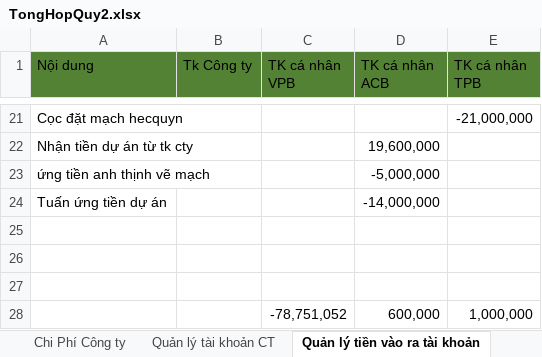
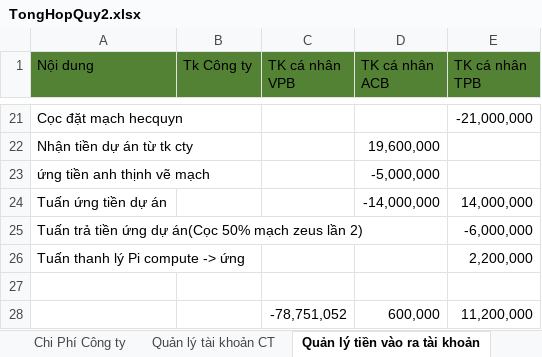
Before and after one commit to anhtuan200794/Team_Log, an Excel workbook: Project/TongHopQuy2.xlsx, sheet Quản lý tiền vào ra tài khoản, drawn as a sheet; only a part is shown, gaps mark what is left out; values as stored, in another font and other column widths than the file's, no borders; removed rows and columns are numbered as before the commit, all else as after; the diff names each change by its address in the sheet, - before the commit and + after, or states it on an @@ line.

```diff
--- a/Project/TongHopQuy2.xlsx (sheet Quản lý tiền vào ra tài khoản)
+++ b/Project/TongHopQuy2.xlsx (sheet Quản lý tiền vào ra tài khoản)
-E24 (TK cá nhân TPB): (empty)
+E24 (TK cá nhân TPB): 14,000,000
+row 25: Tuấn trả tiền ứng dự án(Cọc 50% mạch zeus lần 2) |  |  |  | -6,000,000
+row 26: Tuấn thanh lý Pi compute -> ứng |  |  |  | 2,200,000
-row 26: (empty)
-row 27: (empty)
-E28 (TK cá nhân TPB): 1,000,000
+E28 (TK cá nhân TPB): 11,200,000
```
Also changed, not shown: sheet PEGA, sheet Chi Phí Công ty, sheet 160_Zeus, sheet Tổng hợp quỹ công ty, formulas that keep their value.
